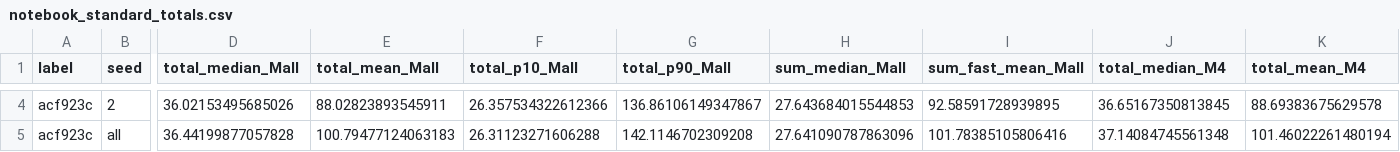
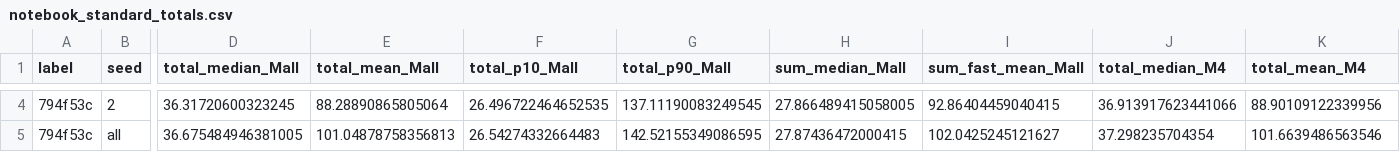
Before and after one commit to tanishsinghrajpal1029/Team-Popeyes-DuHack-GoogleQAI, a CSV file: experiments/results/notebook_standard_totals.csv, drawn as a sheet; only a part is shown, gaps mark what is left out; the diff covers the shown part only; the diff names each change by its address in the sheet, - before the commit and + after, or states it on an @@ line.

```diff
--- a/experiments/results/notebook_standard_totals.csv
+++ b/experiments/results/notebook_standard_totals.csv
-A4:A5 (label): acf923c
+A4:A5 (label): 794f53c
-D4 (total_median_Mall): 36.02153495685026
+D4 (total_median_Mall): 36.31720600323245
-E4 (total_mean_Mall): 88.02823893545911
+E4 (total_mean_Mall): 88.28890865805064
-F4 (total_p10_Mall): 26.357534322612366
+F4 (total_p10_Mall): 26.496722464652535
-G4 (total_p90_Mall): 136.86106149347867
+G4 (total_p90_Mall): 137.11190083249545
-H4 (sum_median_Mall): 27.643684015544853
+H4 (sum_median_Mall): 27.866489415058005
-I4 (sum_fast_mean_Mall): 92.58591728939895
+I4 (sum_fast_mean_Mall): 92.86404459040415
-J4 (total_median_M4): 36.65167350813845
+J4 (total_median_M4): 36.913917623441066
-K4 (total_mean_M4): 88.69383675629578
+K4 (total_mean_M4): 88.90109122339956
-D5 (total_median_Mall): 36.44199877057828
+D5 (total_median_Mall): 36.675484946381005
-E5 (total_mean_Mall): 100.79477124063183
+E5 (total_mean_Mall): 101.04878758356813
-F5 (total_p10_Mall): 26.31123271606288
+F5 (total_p10_Mall): 26.54274332664483
-G5 (total_p90_Mall): 142.1146702309208
+G5 (total_p90_Mall): 142.52155349086595
-H5 (sum_median_Mall): 27.641090787863096
+H5 (sum_median_Mall): 27.87436472000415
-I5 (sum_fast_mean_Mall): 101.78385105806416
+I5 (sum_fast_mean_Mall): 102.0425245121627
-J5 (total_median_M4): 37.14084745561348
+J5 (total_median_M4): 37.298235704354
-K5 (total_mean_M4): 101.46022261480194
+K5 (total_mean_M4): 101.6639486563546
```
Also changed, not shown: 34 edited cells elsewhere in this file, 5 other files.
